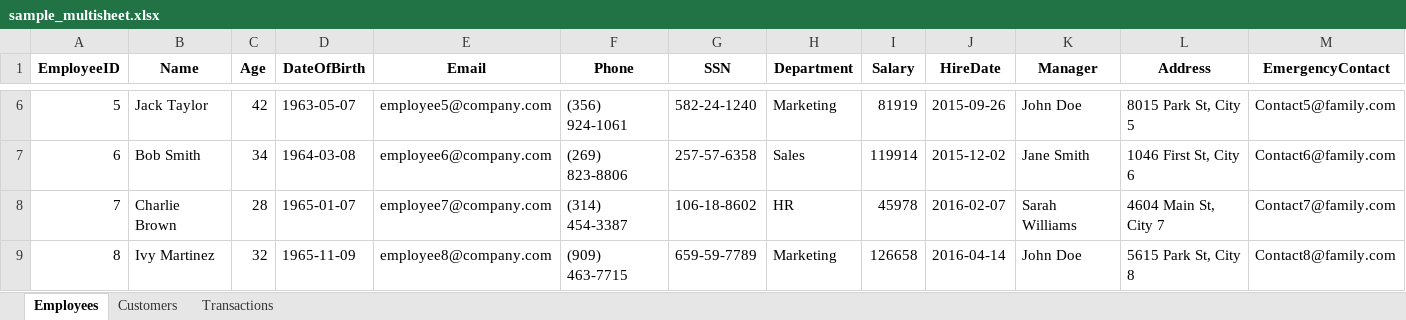
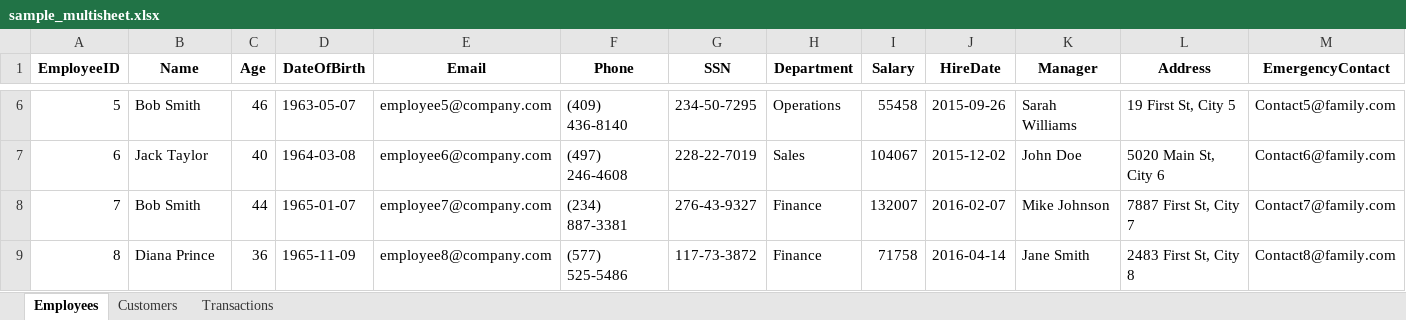
Before and after one commit to hanialnaber/data-anonymizer, an Excel workbook: samples/sample_multisheet.xlsx, sheet Employees, drawn as a sheet; only a part is shown, gaps mark what is left out; values as stored, in another font and other column widths than the file's, no borders; the diff covers the shown part only; the diff names each change by its address in the sheet, - before the commit and + after, or states it on an @@ line.

```diff
--- a/samples/sample_multisheet.xlsx (sheet Employees)
+++ b/samples/sample_multisheet.xlsx (sheet Employees)
-B6 (Name): Jack Taylor
+B6 (Name): Bob Smith
-C6 (Age): 42
+C6 (Age): 46
-F6 (Phone): (356) 924-1061
+F6 (Phone): (409) 436-8140
-G6 (SSN): 582-24-1240
+G6 (SSN): 234-50-7295
-H6 (Department): Marketing
+H6 (Department): Operations
-I6 (Salary): 81919
+I6 (Salary): 55458
-K6 (Manager): John Doe
+K6 (Manager): Sarah Williams
-L6 (Address): 8015 Park St, City 5
+L6 (Address): 19 First St, City 5
-B7 (Name): Bob Smith
+B7 (Name): Jack Taylor
-C7 (Age): 34
+C7 (Age): 40
-F7 (Phone): (269) 823-8806
+F7 (Phone): (497) 246-4608
-G7 (SSN): 257-57-6358
+G7 (SSN): 228-22-7019
-I7 (Salary): 119914
+I7 (Salary): 104067
-K7 (Manager): Jane Smith
+K7 (Manager): John Doe
-L7 (Address): 1046 First St, City 6
+L7 (Address): 5020 Main St, City 6
-B8 (Name): Charlie Brown
+B8 (Name): Bob Smith
-C8 (Age): 28
+C8 (Age): 44
-F8 (Phone): (314) 454-3387
+F8 (Phone): (234) 887-3381
-G8 (SSN): 106-18-8602
+G8 (SSN): 276-43-9327
-H8 (Department): HR
+H8 (Department): Finance
-I8 (Salary): 45978
+I8 (Salary): 132007
-K8 (Manager): Sarah Williams
+K8 (Manager): Mike Johnson
-L8 (Address): 4604 Main St, City 7
+L8 (Address): 7887 First St, City 7
-B9 (Name): Ivy Martinez
+B9 (Name): Diana Prince
-C9 (Age): 32
+C9 (Age): 36
-F9 (Phone): (909) 463-7715
+F9 (Phone): (577) 525-5486
-G9 (SSN): 659-59-7789
+G9 (SSN): 117-73-3872
-H9 (Department): Marketing
+H9 (Department): Finance
-I9 (Salary): 126658
+I9 (Salary): 71758
-K9 (Manager): John Doe
+K9 (Manager): Jane Smith
-L9 (Address): 5615 Park St, City 8
+L9 (Address): 2483 First St, City 8
```
Also changed, not shown: 345 edited cells elsewhere in this sheet, sheet Transactions, sheet Customers, 3 other files.
